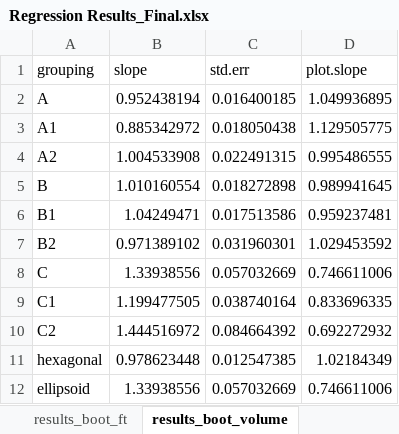
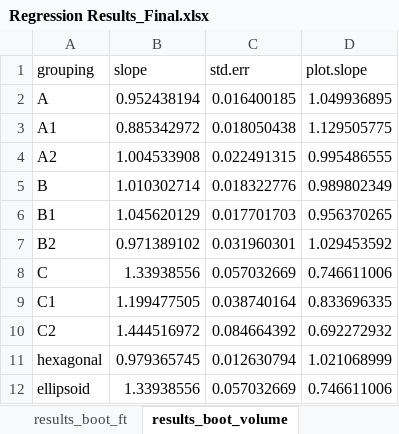
Before and after one commit to zeigler1021/apatite-project-git, an Excel workbook: Regression Results_Final.xlsx, sheet results_boot_volume, drawn as a sheet; values as stored, in another font and other column widths than the file's, no borders; the diff names each change by its address in the sheet, - before the commit and + after, or states it on an @@ line.

```diff
--- a/Regression Results_Final.xlsx (sheet results_boot_volume)
+++ b/Regression Results_Final.xlsx (sheet results_boot_volume)
-B5 (slope): 1.010160554
+B5 (slope): 1.010302714
-C5 (std.err): 0.018272898
+C5 (std.err): 0.018322776
-D5 (plot.slope): 0.989941645
+D5 (plot.slope): 0.989802349
-B6 (slope): 1.04249471
+B6 (slope): 1.045620129
-C6 (std.err): 0.017513586
+C6 (std.err): 0.017701703
-D6 (plot.slope): 0.959237481
+D6 (plot.slope): 0.956370265
-B11 (slope): 0.978623448
+B11 (slope): 0.979365745
-C11 (std.err): 0.012547385
+C11 (std.err): 0.012630794
-D11 (plot.slope): 1.02184349
+D11 (plot.slope): 1.021068999
```
Also changed, not shown: sheet slopes_boot_ft, sheet slopes_boot_esr, sheet slopes_boot_volume, sheet results_boot_esr, sheet results_boot_ft, 19 other files.
